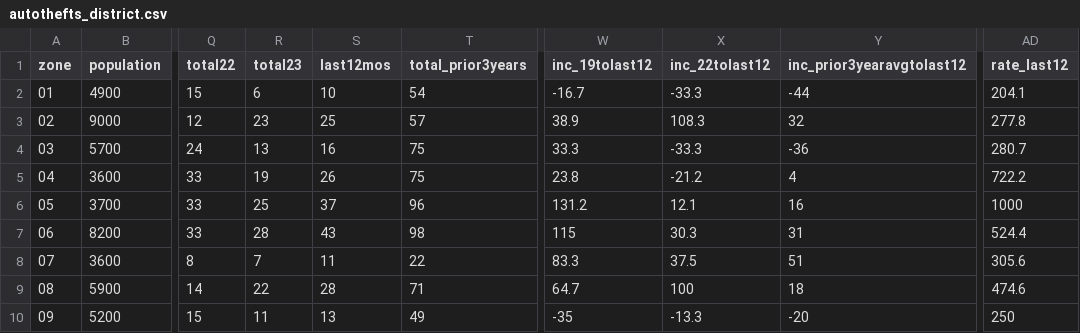
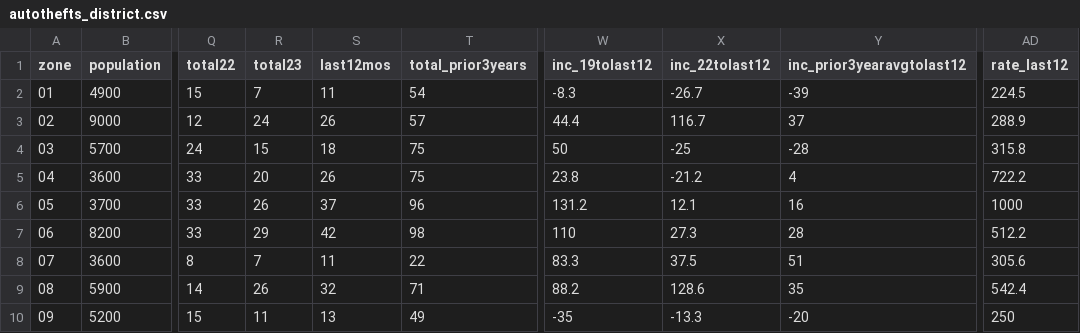
Before and after one commit to abcotvdata/safetytracker_fayetteville, a CSV file: data/output/districts/autothefts_district.csv, drawn as a sheet; only a part is shown, gaps mark what is left out; the diff covers the shown part only; the diff names each change by its address in the sheet, - before the commit and + after, or states it on an @@ line.

```diff
--- a/data/output/districts/autothefts_district.csv
+++ b/data/output/districts/autothefts_district.csv
-R2 (total23): 6
+R2 (total23): 7
-S2 (last12mos): 10
+S2 (last12mos): 11
-W2 (inc_19tolast12): -16.7
+W2 (inc_19tolast12): -8.3
-X2 (inc_22tolast12): -33.3
+X2 (inc_22tolast12): -26.7
-Y2 (inc_prior3yearavgtolast12): -44
+Y2 (inc_prior3yearavgtolast12): -39
-AD2 (rate_last12): 204.1
+AD2 (rate_last12): 224.5
-R3 (total23): 23
+R3 (total23): 24
-S3 (last12mos): 25
+S3 (last12mos): 26
-W3 (inc_19tolast12): 38.9
+W3 (inc_19tolast12): 44.4
-X3 (inc_22tolast12): 108.3
+X3 (inc_22tolast12): 116.7
-Y3 (inc_prior3yearavgtolast12): 32
+Y3 (inc_prior3yearavgtolast12): 37
-AD3 (rate_last12): 277.8
+AD3 (rate_last12): 288.9
-R4 (total23): 13
+R4 (total23): 15
-S4 (last12mos): 16
+S4 (last12mos): 18
-W4 (inc_19tolast12): 33.3
+W4 (inc_19tolast12): 50
-X4 (inc_22tolast12): -33.3
+X4 (inc_22tolast12): -25
-Y4 (inc_prior3yearavgtolast12): -36
+Y4 (inc_prior3yearavgtolast12): -28
-AD4 (rate_last12): 280.7
+AD4 (rate_last12): 315.8
-R5 (total23): 19
+R5 (total23): 20
-R6 (total23): 25
+R6 (total23): 26
-R7 (total23): 28
+R7 (total23): 29
-S7 (last12mos): 43
+S7 (last12mos): 42
-W7 (inc_19tolast12): 115
+W7 (inc_19tolast12): 110
-X7 (inc_22tolast12): 30.3
+X7 (inc_22tolast12): 27.3
-Y7 (inc_prior3yearavgtolast12): 31
+Y7 (inc_prior3yearavgtolast12): 28
-AD7 (rate_last12): 524.4
+AD7 (rate_last12): 512.2
-R9 (total23): 22
+R9 (total23): 26
-S9 (last12mos): 28
+S9 (last12mos): 32
-W9 (inc_19tolast12): 64.7
+W9 (inc_19tolast12): 88.2
-X9 (inc_22tolast12): 100
+X9 (inc_22tolast12): 128.6
-Y9 (inc_prior3yearavgtolast12): 18
+Y9 (inc_prior3yearavgtolast12): 35
-AD9 (rate_last12): 474.6
+AD9 (rate_last12): 542.4
```
Also changed, not shown: 73 edited cells elsewhere in this file, data/output/city/citywide_detailed.csv, data/output/districts/district_detailed.csv, 51 other files.
